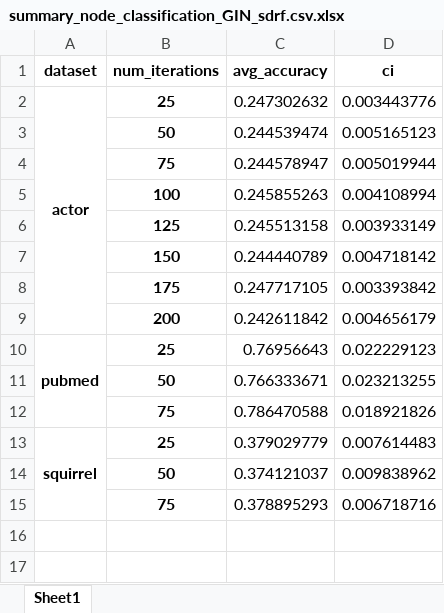
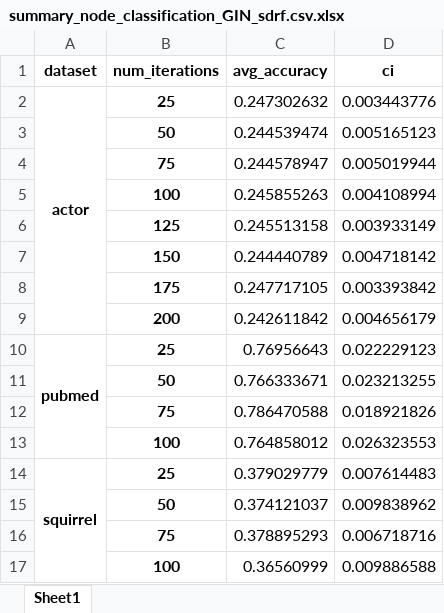
Before and after one commit to hieubkvn123/BORF, an Excel workbook: results/summary_node_classification_GIN_sdrf.csv.xlsx, sheet Sheet1, drawn as a sheet; values as stored, in another font and other column widths than the file's, no borders; the diff names each change by its address in the sheet, - before the commit and + after, or states it on an @@ line.

```diff
--- a/results/summary_node_classification_GIN_sdrf.csv.xlsx (sheet Sheet1)
+++ b/results/summary_node_classification_GIN_sdrf.csv.xlsx (sheet Sheet1)
+row 13:  | 100 | 0.764858012 | 0.026323553
+row 17:  | 100 | 0.36560999 | 0.009886588
```
Also changed, not shown: results/summary_node_classification_GCN_None.csv.xlsx, results/summary_node_classification_GCN_borf.csv.xlsx, 9 other files.
